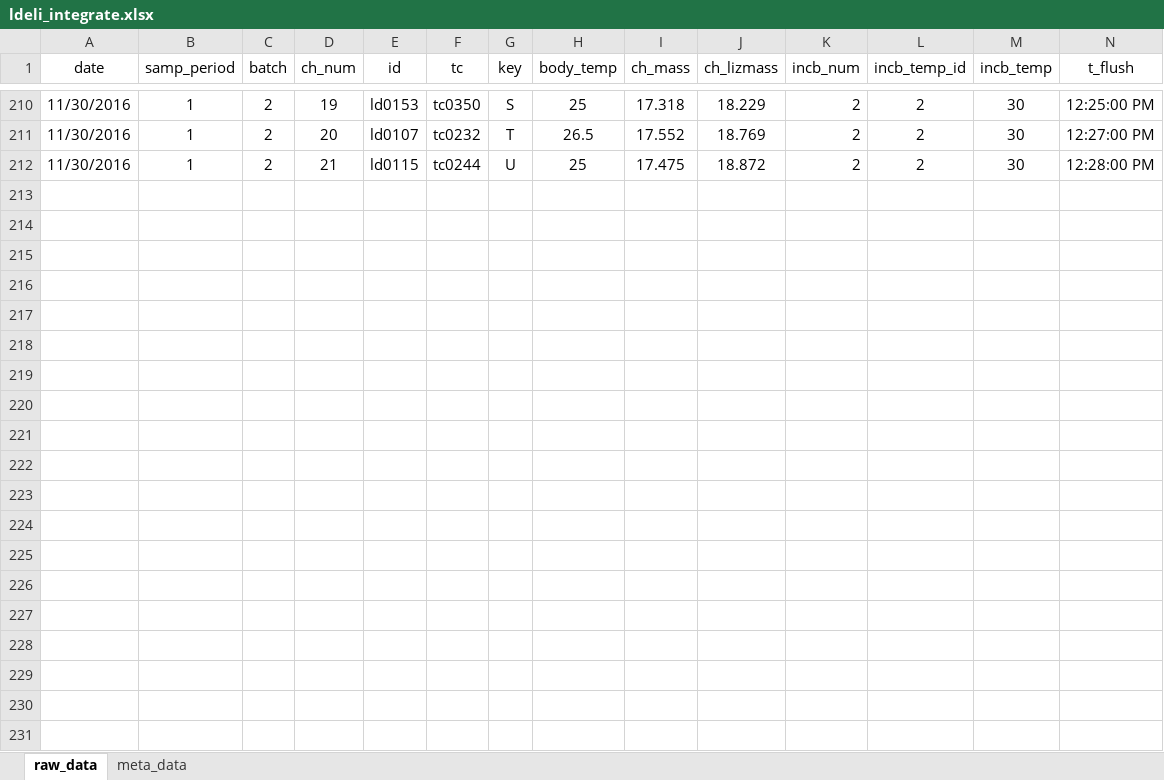
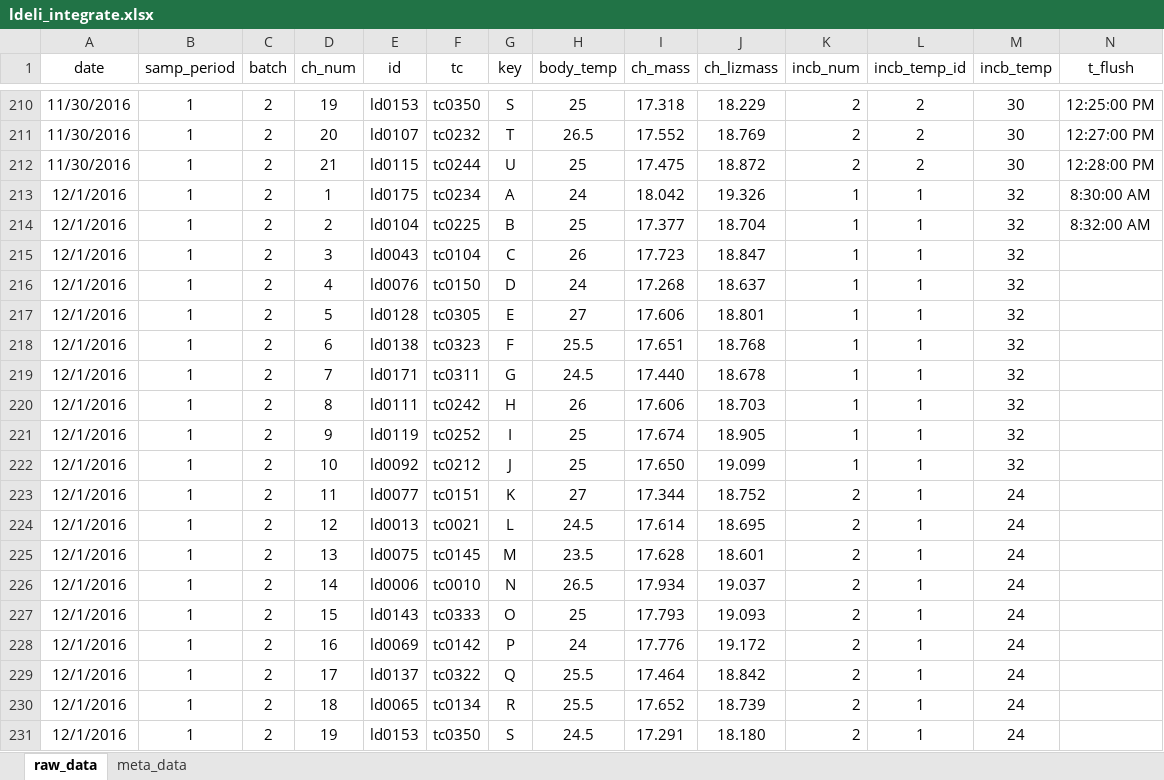
Before and after one commit to daniel1noble/smrrxn, an Excel workbook: data/ldeli_integrate.xlsx, sheet raw_data, drawn as a sheet; only a part is shown, gaps mark what is left out; values as stored, in another font and other column widths than the file's, no borders; rows hold the shown columns only; the diff covers the shown part only; the diff names each change by its address in the sheet, - before the commit and + after, or states it on an @@ line.

Commit message:
data entry for 1/12/16 general details batch 2

```diff
--- a/data/ldeli_integrate.xlsx (sheet raw_data)
+++ b/data/ldeli_integrate.xlsx (sheet raw_data)
+row 213: 12/1/2016 | 1 | 2 | 1 | ld0175 | tc0234 | A | 24 | 18.042 | 19.326 | 1 | 1 | 32 | 8:30:00 AM
+row 214: 12/1/2016 | 1 | 2 | 2 | ld0104 | tc0225 | B | 25 | 17.377 | 18.704 | 1 | 1 | 32 | 8:32:00 AM
+row 215: 12/1/2016 | 1 | 2 | 3 | ld0043 | tc0104 | C | 26 | 17.723 | 18.847 | 1 | 1 | 32
+row 216: 12/1/2016 | 1 | 2 | 4 | ld0076 | tc0150 | D | 24 | 17.268 | 18.637 | 1 | 1 | 32
+row 217: 12/1/2016 | 1 | 2 | 5 | ld0128 | tc0305 | E | 27 | 17.606 | 18.801 | 1 | 1 | 32
+row 218: 12/1/2016 | 1 | 2 | 6 | ld0138 | tc0323 | F | 25.5 | 17.651 | 18.768 | 1 | 1 | 32
+row 219: 12/1/2016 | 1 | 2 | 7 | ld0171 | tc0311 | G | 24.5 | 17.440 | 18.678 | 1 | 1 | 32
+row 220: 12/1/2016 | 1 | 2 | 8 | ld0111 | tc0242 | H | 26 | 17.606 | 18.703 | 1 | 1 | 32
+row 221: 12/1/2016 | 1 | 2 | 9 | ld0119 | tc0252 | I | 25 | 17.674 | 18.905 | 1 | 1 | 32
+row 222: 12/1/2016 | 1 | 2 | 10 | ld0092 | tc0212 | J | 25 | 17.650 | 19.099 | 1 | 1 | 32
+row 223: 12/1/2016 | 1 | 2 | 11 | ld0077 | tc0151 | K | 27 | 17.344 | 18.752 | 2 | 1 | 24
+row 224: 12/1/2016 | 1 | 2 | 12 | ld0013 | tc0021 | L | 24.5 | 17.614 | 18.695 | 2 | 1 | 24
+row 225: 12/1/2016 | 1 | 2 | 13 | ld0075 | tc0145 | M | 23.5 | 17.628 | 18.601 | 2 | 1 | 24
+row 226: 12/1/2016 | 1 | 2 | 14 | ld0006 | tc0010 | N | 26.5 | 17.934 | 19.037 | 2 | 1 | 24
+row 227: 12/1/2016 | 1 | 2 | 15 | ld0143 | tc0333 | O | 25 | 17.793 | 19.093 | 2 | 1 | 24
+row 228: 12/1/2016 | 1 | 2 | 16 | ld0069 | tc0142 | P | 24 | 17.776 | 19.172 | 2 | 1 | 24
+row 229: 12/1/2016 | 1 | 2 | 17 | ld0137 | tc0322 | Q | 25.5 | 17.464 | 18.842 | 2 | 1 | 24
+row 230: 12/1/2016 | 1 | 2 | 18 | ld0065 | tc0134 | R | 25.5 | 17.652 | 18.739 | 2 | 1 | 24
+row 231: 12/1/2016 | 1 | 2 | 19 | ld0153 | tc0350 | S | 24.5 | 17.291 | 18.180 | 2 | 1 | 24
```
Also changed, not shown: 23 added rows elsewhere in this sheet.
